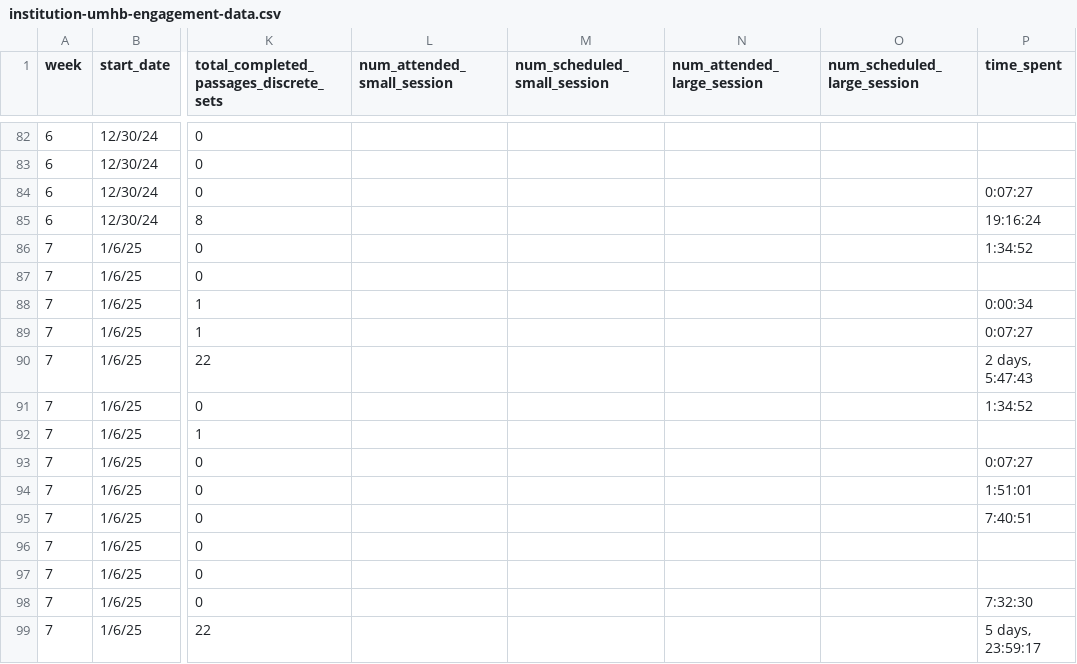
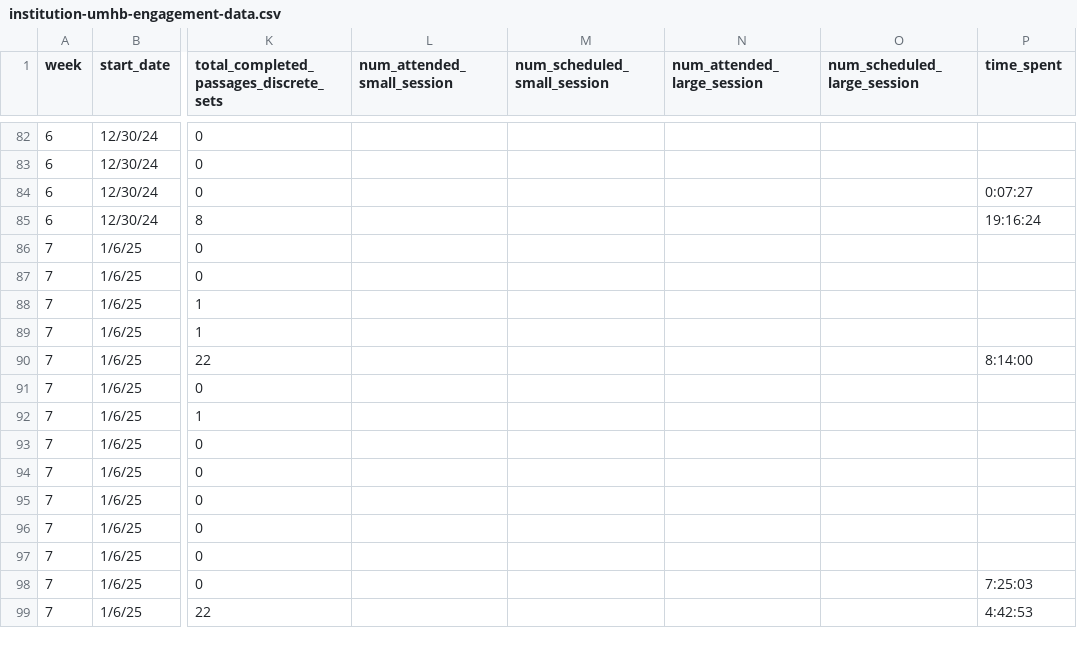
Before and after one commit to jackwestin-dev/institution-UMHB, a CSV file: student-data/institution-umhb-engagement-data.csv, drawn as a sheet; only a part is shown, gaps mark what is left out; the diff covers the shown part only; the diff names each change by its address in the sheet, - before the commit and + after, or states it on an @@ line.

Commit message:
Add files via upload

```diff
--- a/student-data/institution-umhb-engagement-data.csv
+++ b/student-data/institution-umhb-engagement-data.csv
-P86 (time_spent): 1:34:52
+P86 (time_spent): (empty)
-P88 (time_spent): 0:00:34
+P88 (time_spent): (empty)
-P89 (time_spent): 0:07:27
+P89 (time_spent): (empty)
-P90 (time_spent): 2 days, 5:47:43
+P90 (time_spent): 8:14:00
-P91 (time_spent): 1:34:52
+P91 (time_spent): (empty)
-P93 (time_spent): 0:07:27
+P93 (time_spent): (empty)
-P94 (time_spent): 1:51:01
+P94 (time_spent): (empty)
-P95 (time_spent): 7:40:51
+P95 (time_spent): (empty)
-P98 (time_spent): 7:32:30
+P98 (time_spent): 7:25:03
-P99 (time_spent): 5 days, 23:59:17
+P99 (time_spent): 4:42:53
```
Also changed, not shown: 14 added rows and 1 edited cell elsewhere in this file.
